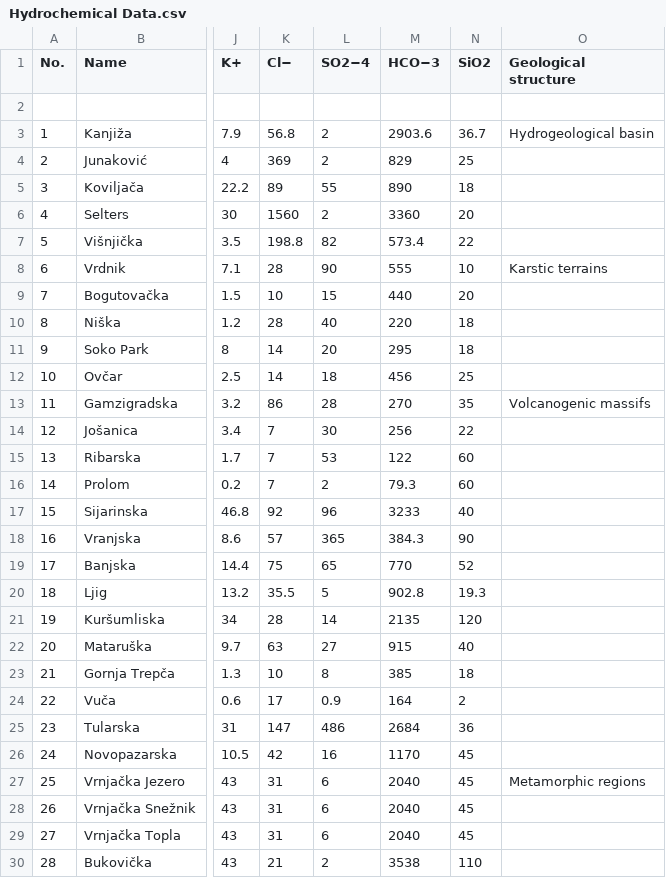
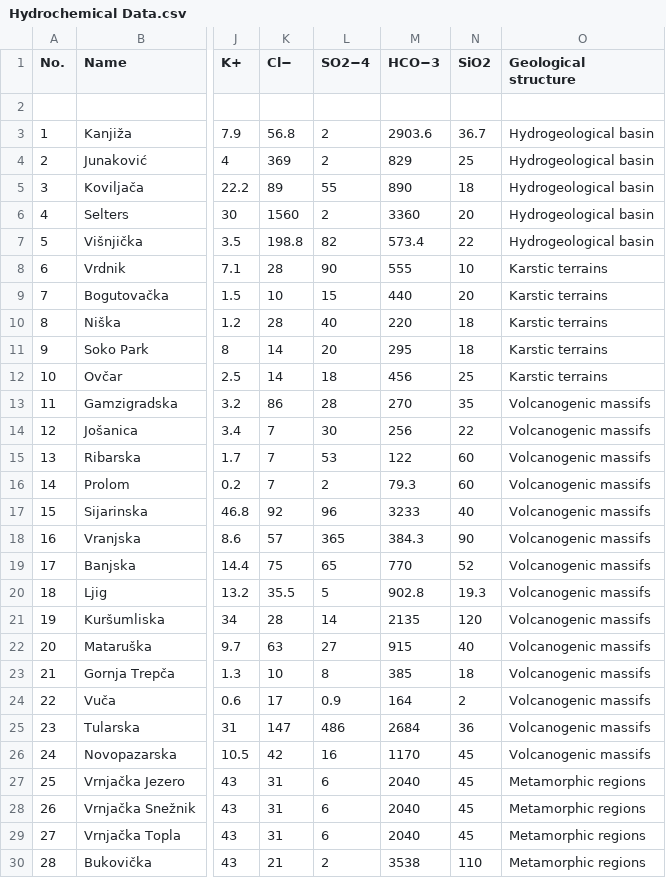
Before and after one commit to mv-xion/STAT394_Group_6, a CSV file: Data/Hydrochemical Data.csv, drawn as a sheet; only a part is shown, gaps mark what is left out; the diff covers the shown part only; the diff names each change by its address in the sheet, - before the commit and + after, or states it on an @@ line.

Commit message:
Include Mahalanobis
Added class info to the data

```diff
--- a/Data/Hydrochemical Data.csv
+++ b/Data/Hydrochemical Data.csv
-O4:O7 (Geological structure): (empty)
+O4:O7 (Geological structure): Hydrogeological basin
-O9:O12 (Geological structure): (empty)
+O9:O12 (Geological structure): Karstic terrains
-O14:O26 (Geological structure): (empty)
+O14:O26 (Geological structure): Volcanogenic massifs
-O28:O30 (Geological structure): (empty)
+O28:O30 (Geological structure): Metamorphic regions
```
Also changed, not shown: 2 edited cells elsewhere in this file, 1 other file.
